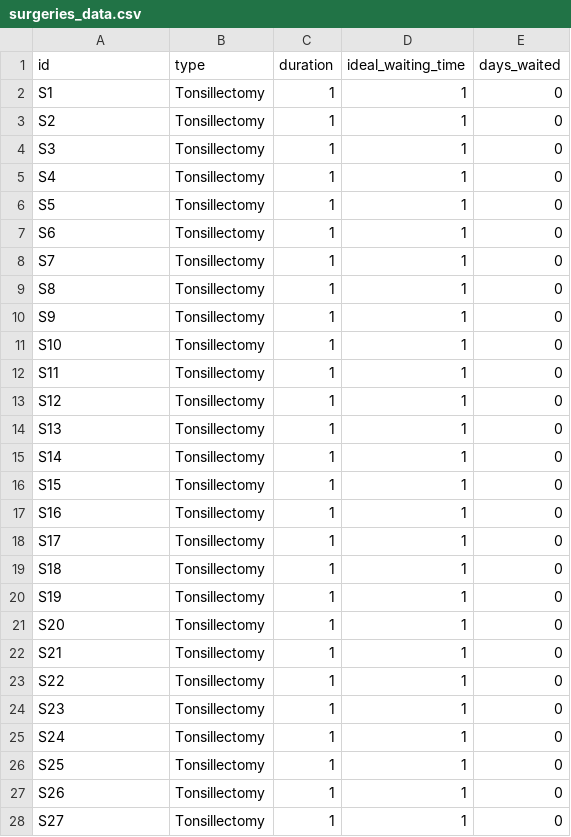
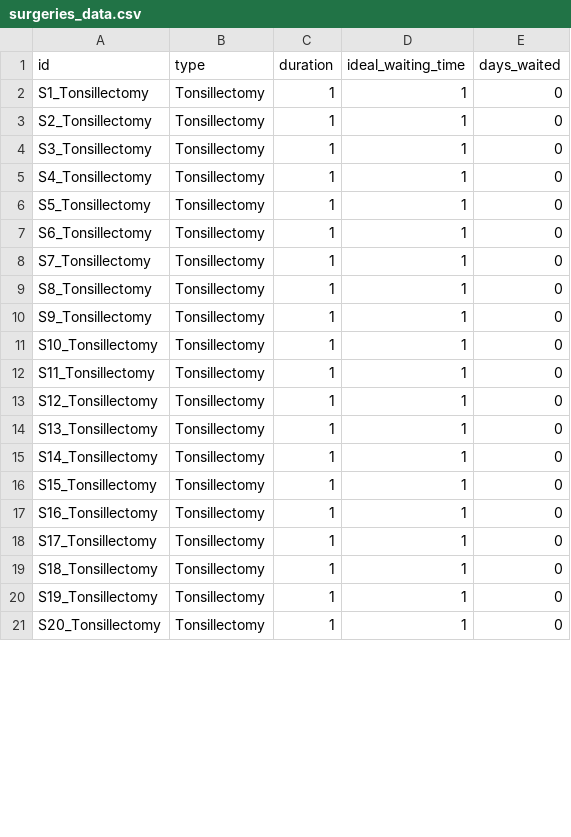
Before and after one commit to agishan/WaitTime-Approaches, a CSV file: surgeries_data.csv, drawn as a sheet; only a part is shown; the diff covers the shown part only.

```diff
--- a/surgeries_data.csv
+++ b/surgeries_data.csv
@@ -1,28 +1,21 @@
 id,type,duration,ideal_waiting_time,days_waited
-S1,Tonsillectomy,1,1,0
-S2,Tonsillectomy,1,1,0
-S3,Tonsillectomy,1,1,0
-S4,Tonsillectomy,1,1,0
-S5,Tonsillectomy,1,1,0
-S6,Tonsillectomy,1,1,0
-S7,Tonsillectomy,1,1,0
-S8,Tonsillectomy,1,1,0
-S9,Tonsillectomy,1,1,0
-S10,Tonsillectomy,1,1,0
-S11,Tonsillectomy,1,1,0
-S12,Tonsillectomy,1,1,0
-S13,Tonsillectomy,1,1,0
-S14,Tonsillectomy,1,1,0
-S15,Tonsillectomy,1,1,0
-S16,Tonsillectomy,1,1,0
-S17,Tonsillectomy,1,1,0
-S18,Tonsillectomy,1,1,0
-S19,Tonsillectomy,1,1,0
-S20,Tonsillectomy,1,1,0
-S21,Tonsillectomy,1,1,0
-S22,Tonsillectomy,1,1,0
-S23,Tonsillectomy,1,1,0
-S24,Tonsillectomy,1,1,0
-S25,Tonsillectomy,1,1,0
-S26,Tonsillectomy,1,1,0
-S27,Tonsillectomy,1,1,0
+S1_Tonsillectomy,Tonsillectomy,1,1,0
+S2_Tonsillectomy,Tonsillectomy,1,1,0
+S3_Tonsillectomy,Tonsillectomy,1,1,0
+S4_Tonsillectomy,Tonsillectomy,1,1,0
+S5_Tonsillectomy,Tonsillectomy,1,1,0
+S6_Tonsillectomy,Tonsillectomy,1,1,0
+S7_Tonsillectomy,Tonsillectomy,1,1,0
+S8_Tonsillectomy,Tonsillectomy,1,1,0
+S9_Tonsillectomy,Tonsillectomy,1,1,0
+S10_Tonsillectomy,Tonsillectomy,1,1,0
+S11_Tonsillectomy,Tonsillectomy,1,1,0
+S12_Tonsillectomy,Tonsillectomy,1,1,0
+S13_Tonsillectomy,Tonsillectomy,1,1,0
+S14_Tonsillectomy,Tonsillectomy,1,1,0
+S15_Tonsillectomy,Tonsillectomy,1,1,0
+S16_Tonsillectomy,Tonsillectomy,1,1,0
+S17_Tonsillectomy,Tonsillectomy,1,1,0
+S18_Tonsillectomy,Tonsillectomy,1,1,0
+S19_Tonsillectomy,Tonsillectomy,1,1,0
+S20_Tonsillectomy,Tonsillectomy,1,1,0
```
Also changed, not shown: 4 added rows, 3 removed rows and 9 edited cells elsewhere in this file, OR_caps.csv, 3 other files.
